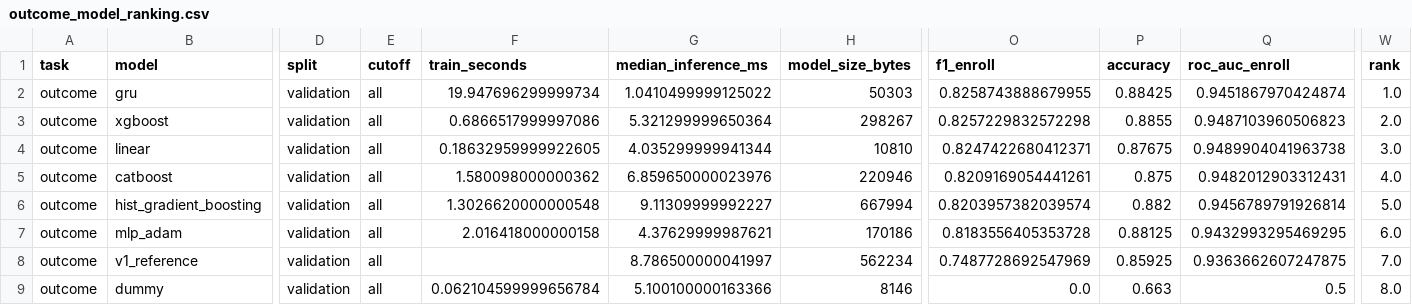
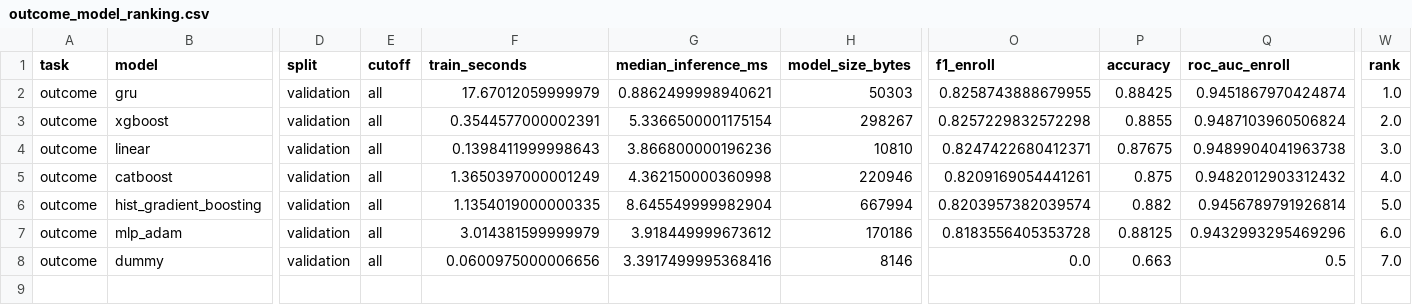
Before and after one commit to WarAn2007/srg-tracker, a CSV file: reports/metrics/outcome_model_ranking.csv, drawn as a sheet; only a part is shown, gaps mark what is left out; removed rows and columns are numbered as before the commit, all else as after; rows hold the shown columns only; the diff names each change by its address in the sheet, - before the commit and + after, or states it on an @@ line.

```diff
--- a/reports/metrics/outcome_model_ranking.csv
+++ b/reports/metrics/outcome_model_ranking.csv
-F2 (train_seconds): 19.947696299999734
+F2 (train_seconds): 17.67012059999979
-G2 (median_inference_ms): 1.0410499999125022
+G2 (median_inference_ms): 0.8862499998940621
-F3 (train_seconds): 0.6866517999997086
+F3 (train_seconds): 0.3544577000002391
-G3 (median_inference_ms): 5.321299999650364
+G3 (median_inference_ms): 5.3366500001175154
-Q3 (roc_auc_enroll): 0.9487103960506823
+Q3 (roc_auc_enroll): 0.9487103960506824
-F4 (train_seconds): 0.18632959999922605
+F4 (train_seconds): 0.1398411999998643
-G4 (median_inference_ms): 4.035299999941344
+G4 (median_inference_ms): 3.866800000196236
-F5 (train_seconds): 1.580098000000362
+F5 (train_seconds): 1.3650397000001249
-G5 (median_inference_ms): 6.859650000023976
+G5 (median_inference_ms): 4.362150000360998
-Q5 (roc_auc_enroll): 0.9482012903312431
+Q5 (roc_auc_enroll): 0.9482012903312432
-F6 (train_seconds): 1.3026620000000548
+F6 (train_seconds): 1.1354019000000335
-G6 (median_inference_ms): 9.11309999992227
+G6 (median_inference_ms): 8.645549999982904
-F7 (train_seconds): 2.016418000000158
+F7 (train_seconds): 3.014381599999979
-G7 (median_inference_ms): 4.37629999987621
+G7 (median_inference_ms): 3.918449999673612
-Q7 (roc_auc_enroll): 0.9432993295469295
+Q7 (roc_auc_enroll): 0.9432993295469296
-row 8: outcome | v1_reference | validation | all |  | 8.786500000041997 | 562234 | 0.7487728692547969 | 0.85925 | 0.9363662607247875 | 7.0
-F8 (train_seconds): 0.062104599999656784
+F8 (train_seconds): 0.0600975000006656
-G8 (median_inference_ms): 5.100100000163366
+G8 (median_inference_ms): 3.3917499995368416
-W8 (rank): 8.0
+W8 (rank): 7.0
```
Also changed, not shown: reports/metrics/gpa_model_ranking.csv, reports/metrics/pace_model_ranking.csv, 16 other files.
